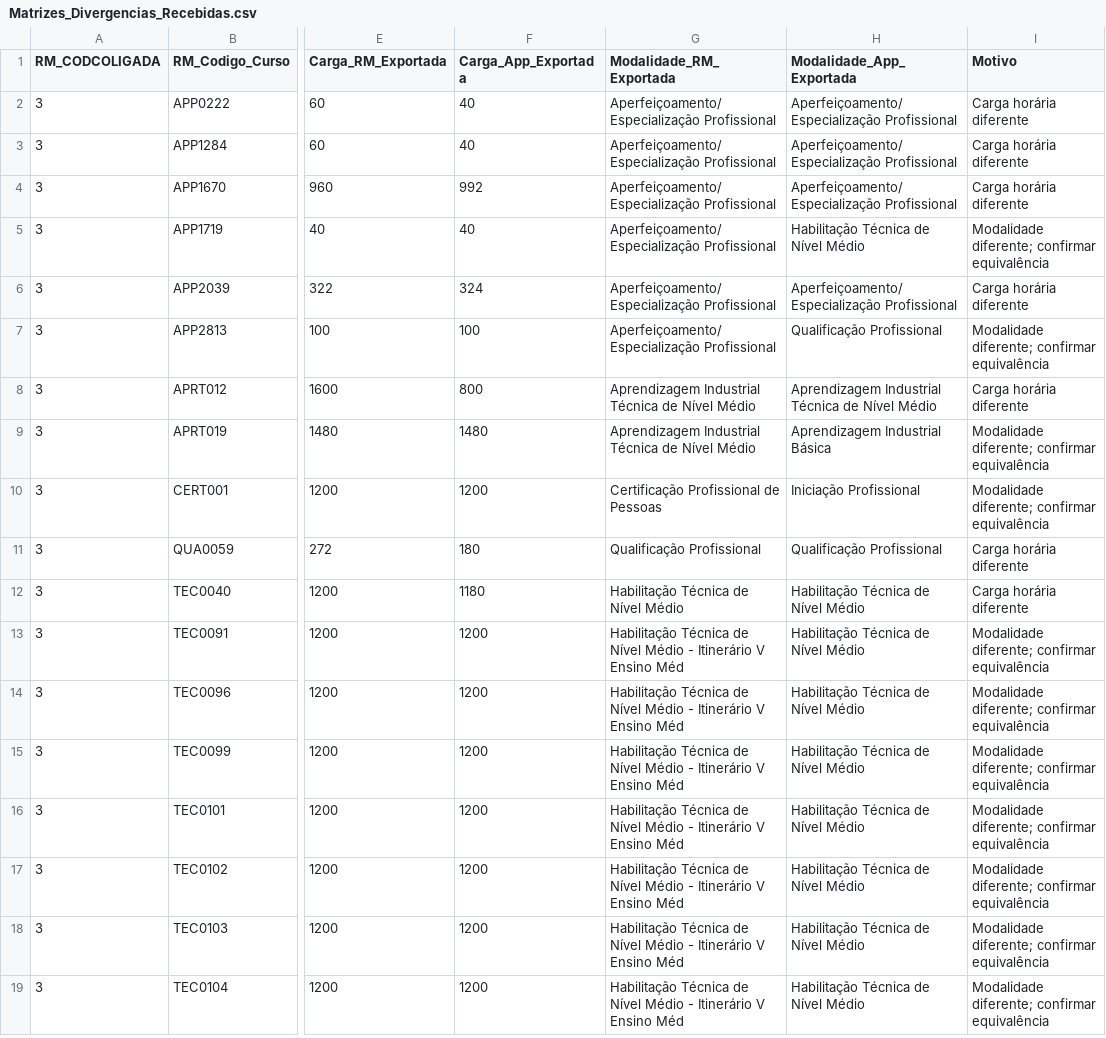
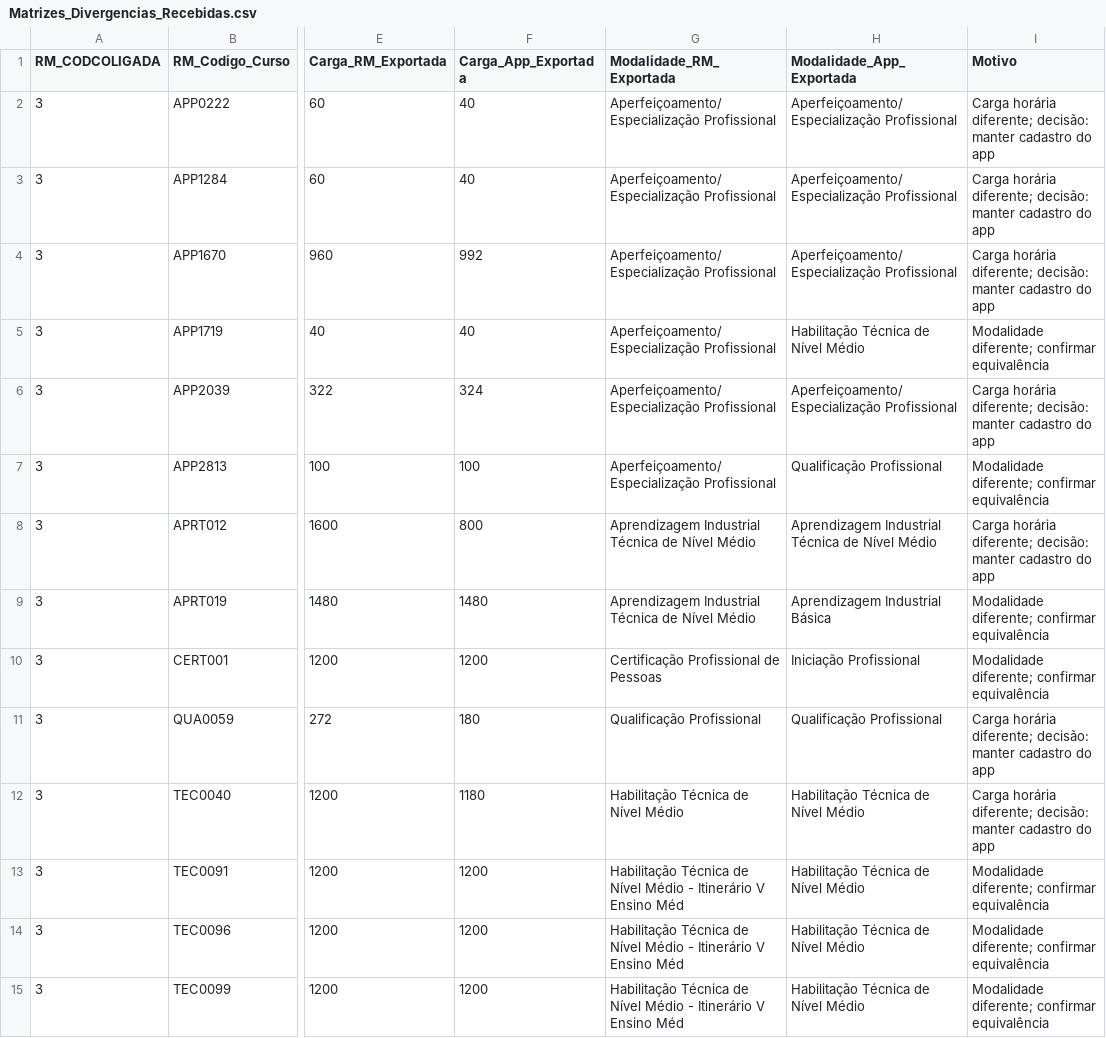
Before and after one commit to Ryfonseca2019/Dashboard, a CSV file: Entrega_RM_SharePoint/De_Para_App/Matrizes_Divergencias_Recebidas.csv, drawn as a sheet; only a part is shown, gaps mark what is left out; the shorter side is filled out with more unchanged rows; the diff names each change by its address in the sheet, - before the commit and + after, or states it on an @@ line.

Commit message:
Preserva carga horaria do app conforme decisao e mantem auditoria

```diff
--- a/Entrega_RM_SharePoint/De_Para_App/Matrizes_Divergencias_Recebidas.csv
+++ b/Entrega_RM_SharePoint/De_Para_App/Matrizes_Divergencias_Recebidas.csv
-I2:I4 (Motivo): Carga horária diferente
+I2:I4 (Motivo): Carga horária diferente; decisão: manter cadastro do app
-I6 (Motivo): Carga horária diferente
+I6 (Motivo): Carga horária diferente; decisão: manter cadastro do app
-I8 (Motivo): Carga horária diferente
+I8 (Motivo): Carga horária diferente; decisão: manter cadastro do app
-I11:I12 (Motivo): Carga horária diferente
+I11:I12 (Motivo): Carga horária diferente; decisão: manter cadastro do app
```
Also changed, not shown: 7 other files.
